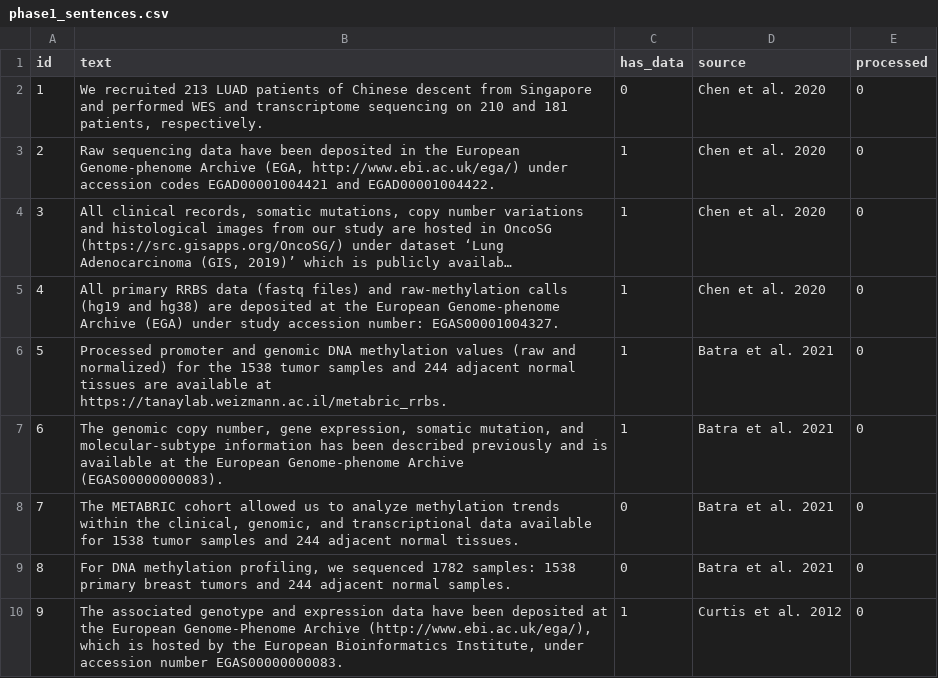
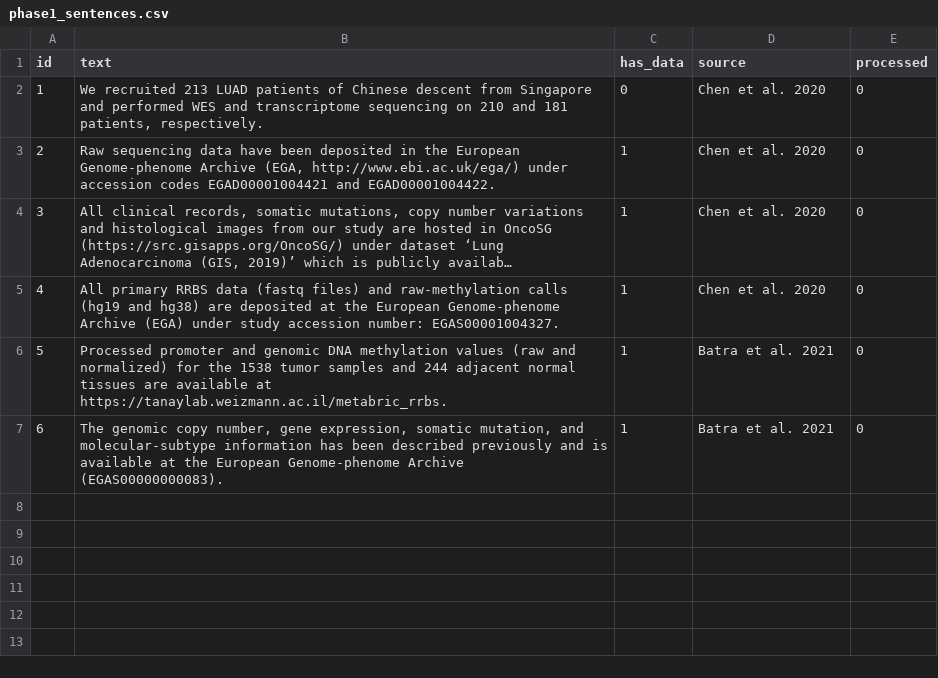
Before and after one commit to alyssa-greenwell/ICS635Project, a CSV file: Phase 1 - Binary Classifier/phase1_sentences.csv (was phase1_sentences.csv), drawn as a sheet; long unchanged cells end in …; the diff names each change by its address in the sheet, - before the commit and + after, or states it on an @@ line.

Commit message:
Added Phase 2 code

```diff
--- a/phase1_sentences.csv
+++ b/Phase 1 - Binary Classifier/phase1_sentences.csv
-row 8: 7 | The METABRIC cohort allowed us to analyze methylation trends within the clinical, genomic, and transcriptional data available for 1538 tumor samples and 244 adjacent normal tissues. | 0 | Batra et al. 2021 | 0
-row 9: 8 | For DNA methylation profiling, we sequenced 1782 samples: 1538 primary breast tumors and 244 adjacent normal samples. | 0 | Batra et al. 2021 | 0
-row 10: 9 | The associated genotype and expression data have been deposited at the European Genome-Phenome Archive (http://www.ebi.ac.uk/ega/), which is hosted by the European Bioinformatics Institute, under accession number EGAS00000000083. | 1 | Curtis et al. 2012 | 0
```
Also changed, not shown: 7 other files.
